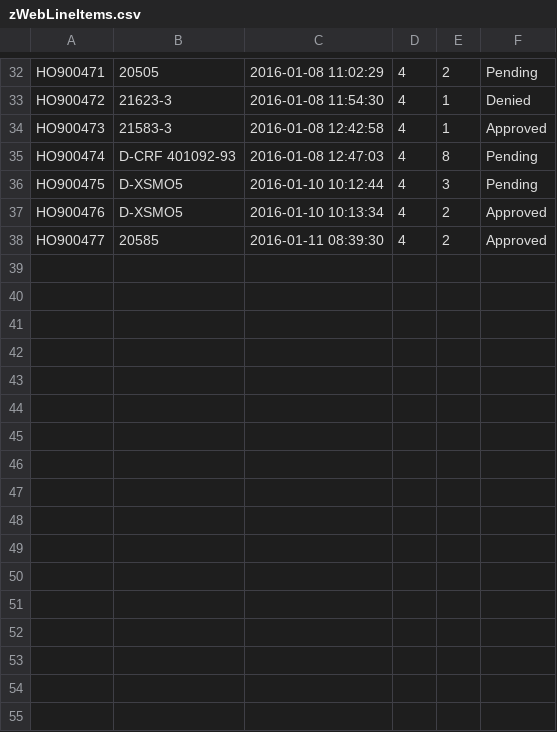
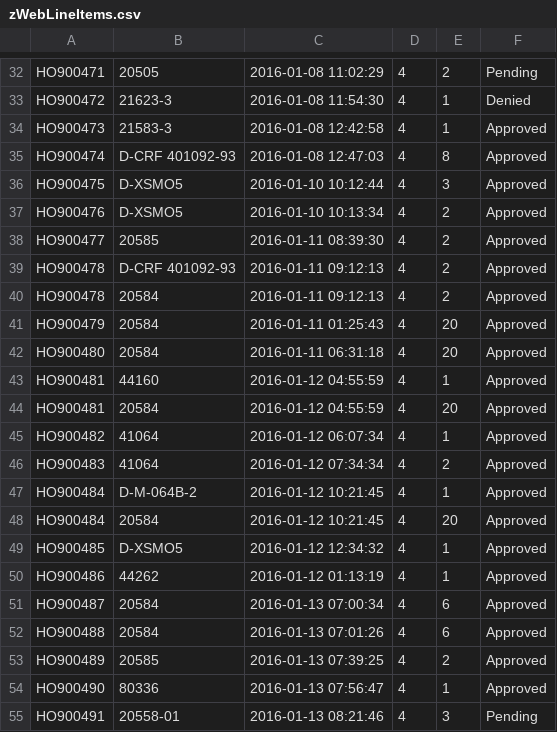
Before and after one commit to dharmendrra/vigilant, a CSV file: extract/zWebLineItems.csv, drawn as a sheet; only a part is shown, gaps mark what is left out.

```diff
--- a/extract/zWebLineItems.csv
+++ b/extract/zWebLineItems.csv
@@ -34,5 +34,22 @@ HO900472,21623-3,2016-01-08 11:54:30,4,1,Denied,
 HO900473,21583-3,2016-01-08 12:42:58,4,1,Approved,
-HO900474,D-CRF 401092-93,2016-01-08 12:47:03,4,8,Pending,
-HO900475,D-XSMO5,2016-01-10 10:12:44,4,3,Pending,
+HO900474,D-CRF 401092-93,2016-01-08 12:47:03,4,8,Approved,
+HO900475,D-XSMO5,2016-01-10 10:12:44,4,3,Approved,
 HO900476,D-XSMO5,2016-01-10 10:13:34,4,2,Approved,
 HO900477,20585,2016-01-11 08:39:30,4,2,Approved,
+HO900478,D-CRF 401092-93,2016-01-11 09:12:13,4,2,Approved,
+HO900478,20584,2016-01-11 09:12:13,4,2,Approved,
+HO900479,20584,2016-01-11 01:25:43,4,20,Approved,
+HO900480,20584,2016-01-11 06:31:18,4,20,Approved,
+HO900481,44160,2016-01-12 04:55:59,4,1,Approved,
+HO900481,20584,2016-01-12 04:55:59,4,20,Approved,
+HO900482,41064,2016-01-12 06:07:34,4,1,Approved,
+HO900483,41064,2016-01-12 07:34:34,4,2,Approved,
+HO900484,D-M-064B-2,2016-01-12 10:21:45,4,1,Approved,
+HO900484,20584,2016-01-12 10:21:45,4,20,Approved,
+HO900485,D-XSMO5,2016-01-12 12:34:32,4,1,Approved,
+HO900486,44262,2016-01-12 01:13:19,4,1,Approved,
+HO900487,20584,2016-01-13 07:00:34,4,6,Approved,
+HO900488,20584,2016-01-13 07:01:26,4,6,Approved,
+HO900489,20585,2016-01-13 07:39:25,4,2,Approved,
+HO900490,80336,2016-01-13 07:56:47,4,1,Approved,
+HO900491,20558-01,2016-01-13 08:21:46,4,3,Pending,
```
Also changed, not shown: 29 other files.
